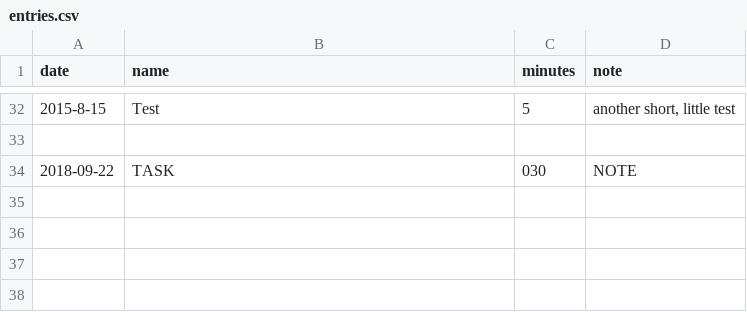
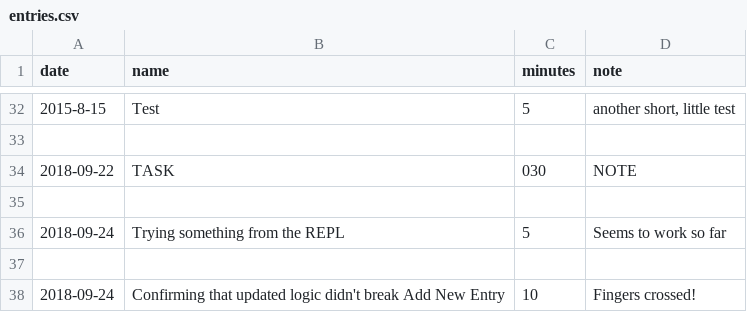
Before and after one commit to AaronPope/td_py3_worklog, a CSV file: entries.csv, drawn as a sheet; only a part is shown, gaps mark what is left out.

Commit message:
More entries from more testing

```diff
--- a/entries.csv
+++ b/entries.csv
@@ -34 +34,5 @@ date,name,minutes,note
 2018-09-22,TASK,030,NOTE
+
+2018-09-24,Trying something from the REPL,5,Seems to work so far
+
+2018-09-24,Confirming that updated logic didn't break Add New Entry,10,Fingers crossed!
```
